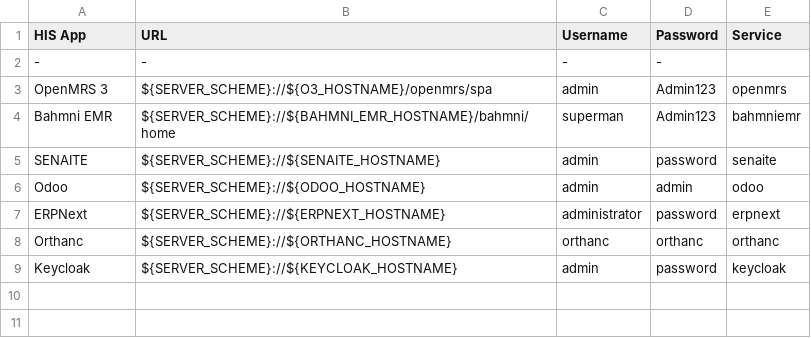
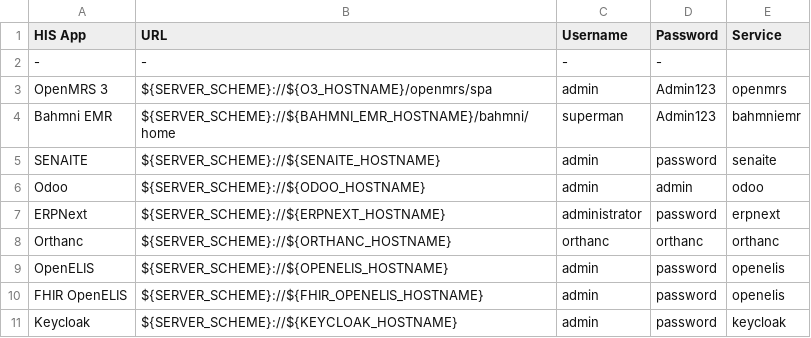
Before and after one commit to ozone-his/ozone-docker-compose, a CSV file: scripts/ozone-urls-template.csv, drawn as a sheet.

Commit message:
MG-7: Add OpenELIS display URLs and remove unused proxy server configs

```diff
--- a/scripts/ozone-urls-template.csv
+++ b/scripts/ozone-urls-template.csv
@@ -8,2 +8,4 @@ ERPNext,${SERVER_SCHEME}://${ERPNEXT_HOSTNAME},administrator,password,erpnext
 Orthanc,${SERVER_SCHEME}://${ORTHANC_HOSTNAME},orthanc,orthanc,orthanc
+OpenELIS,${SERVER_SCHEME}://${OPENELIS_HOSTNAME},admin,password,openelis
+FHIR OpenELIS,${SERVER_SCHEME}://${FHIR_OPENELIS_HOSTNAME},admin,password,openelis
 Keycloak,${SERVER_SCHEME}://${KEYCLOAK_HOSTNAME},admin,password,keycloak
```
Also changed, not shown: 1 other file.
